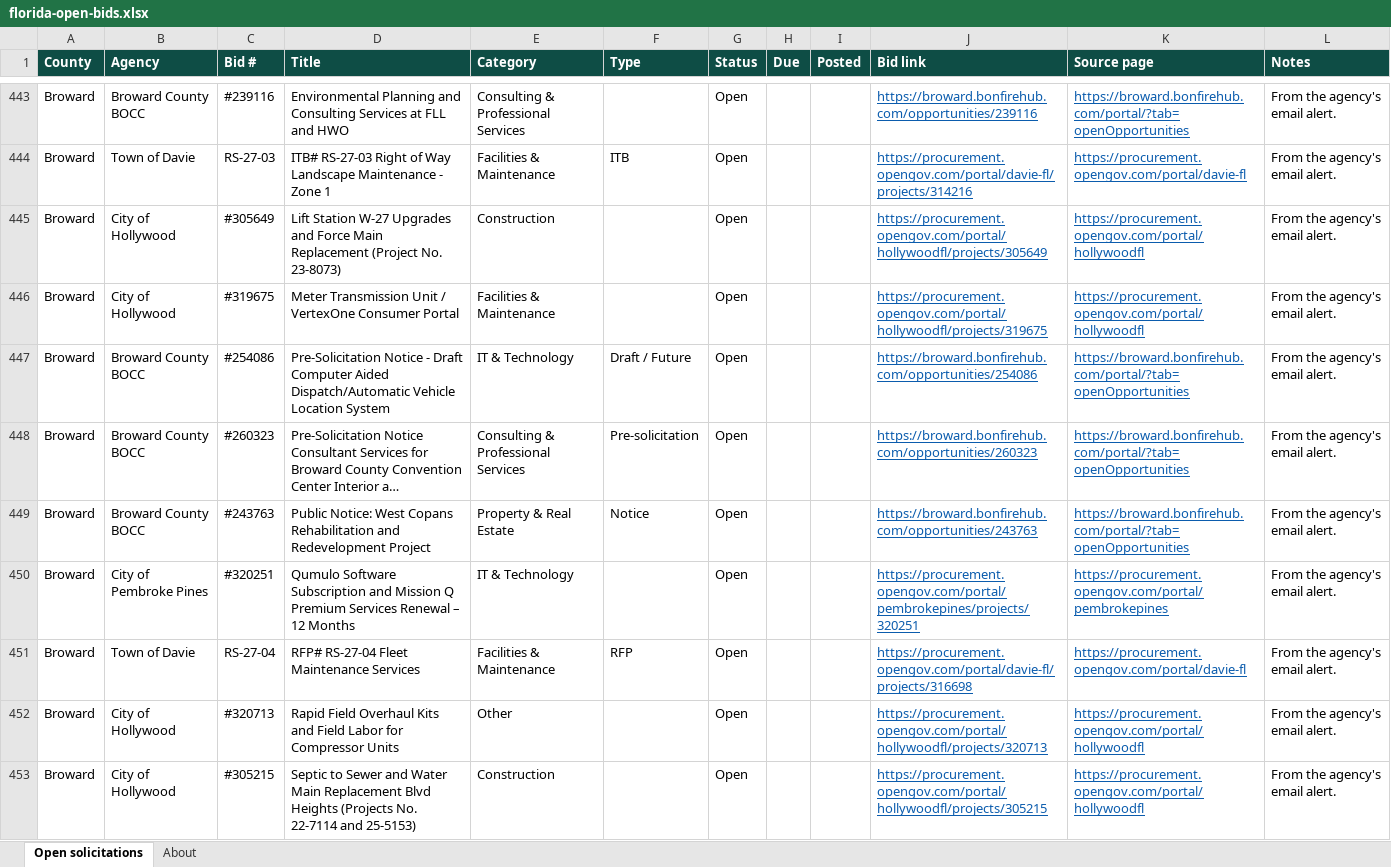
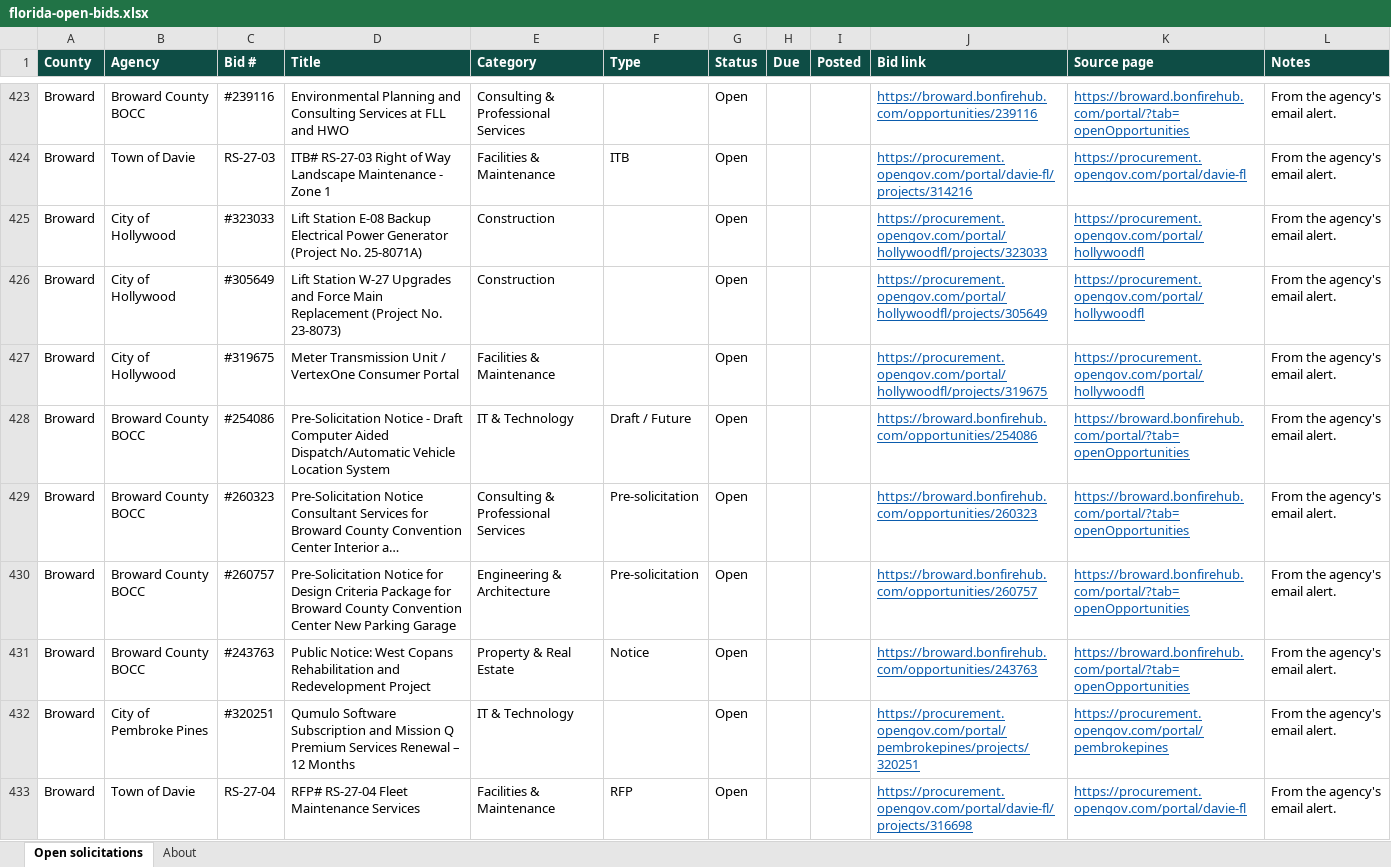
Before and after one commit to dianarodos/floridabids, an Excel workbook: site/data/florida-open-bids.xlsx, sheet Open solicitations, drawn as a sheet; only a part is shown, gaps mark what is left out; the shorter side is filled out with more unchanged rows; long unchanged cells end in …; values as stored, in another font and other column widths than the file's, no borders; the diff covers the shown part only; the diff names each change by its address in the sheet, - before the commit and + after, or states it on an @@ line.

```diff
--- a/site/data/florida-open-bids.xlsx (sheet Open solicitations)
+++ b/site/data/florida-open-bids.xlsx (sheet Open solicitations)
+row 425: Broward | City of Hollywood | #323033 | Lift Station E-08 Backup Electrical Power Generator (Project No. 25-8071A) | Construction |  | Open |  |  | https://procurement.opengov.com/portal/hollywoodfl/projects/323033 | https://procurement.opengov.com/portal/hollywoodfl | From the agency's email alert.
+row 430: Broward | Broward County BOCC | #260757 | Pre-Solicitation Notice for Design Criteria Package for Broward County Convention Center New Parking Garage | Engineering & Architecture | Pre-solicitation | Open |  |  | https://broward.bonfirehub.com/opportunities/260757 | https://broward.bonfirehub.com/portal/?tab=openOpportunities | From the agency's email alert.
```
Also changed, not shown: 25 added rows and 26 removed rows elsewhere in this sheet, sheet About, 5 other files.
